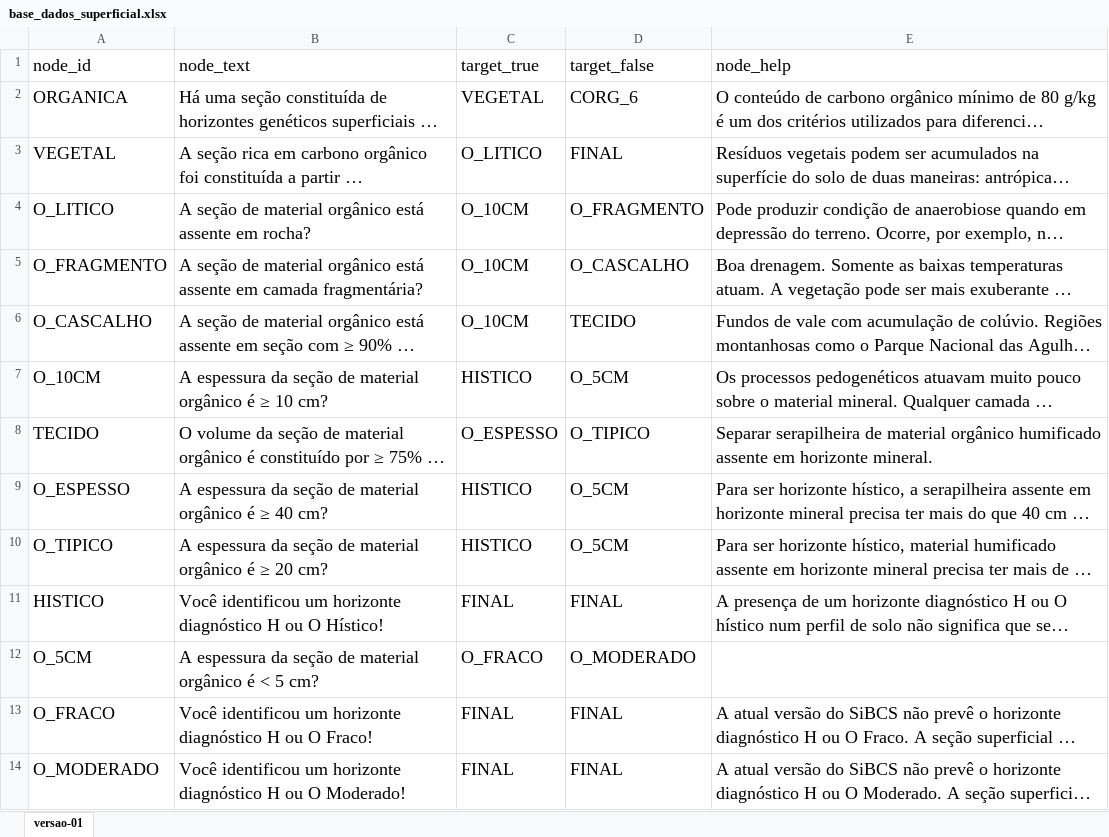
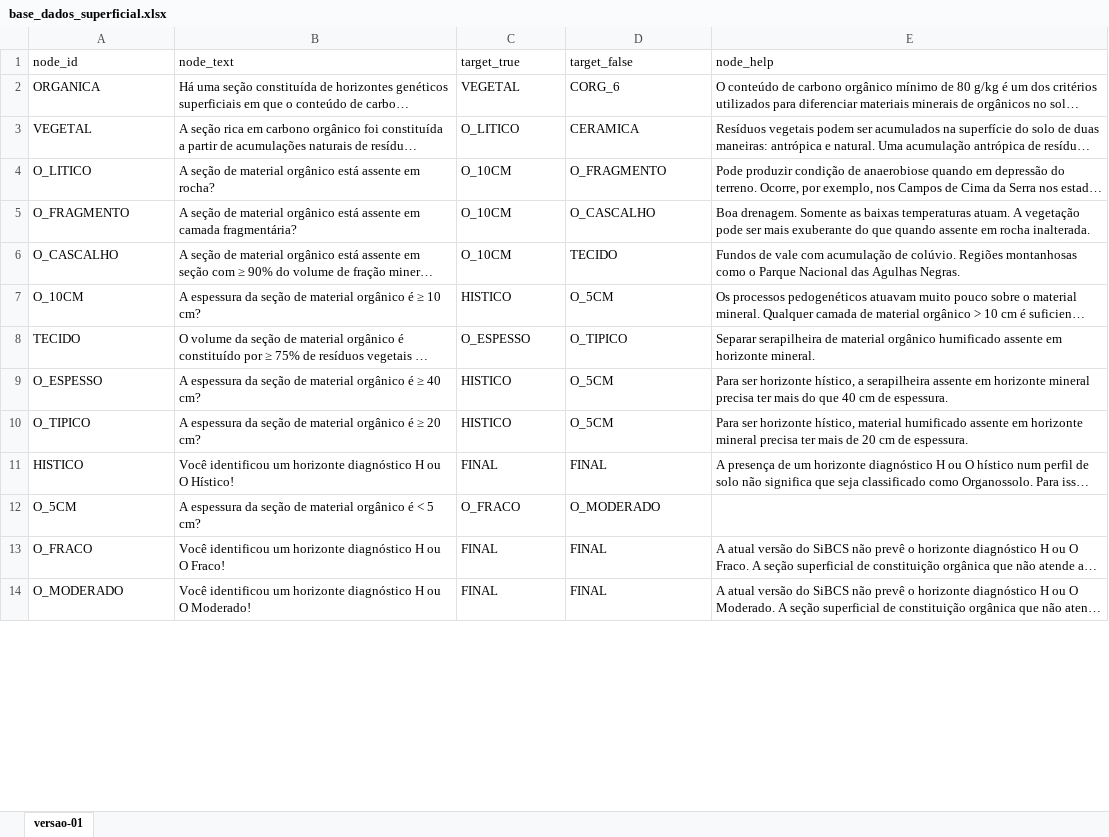
Before and after one commit to Laboratorio-de-Pedometria/aplicativoClassificador, an Excel workbook: app/src/main/res/raw/base_dados_superficial.xlsx, sheet versao-01, drawn as a sheet; only a part is shown; long unchanged cells end in …; values as stored, in another font and other column widths than the file's, no borders; the diff covers the shown part only; the diff names each change by its address in the sheet, - before the commit and + after, or states it on an @@ line.

```diff
--- a/app/src/main/res/raw/base_dados_superficial.xlsx (sheet versao-01)
+++ b/app/src/main/res/raw/base_dados_superficial.xlsx (sheet versao-01)
@@ A1:E11 text size: smaller @@
-D3 (target_false): FINAL
+D3 (target_false): CERAMICA
@@ A12:D12 text size: smaller @@
@@ A13:E14 text size: smaller @@
```
Also changed, not shown: 20 added rows, 2 edited cells and cell formats elsewhere in this sheet, 10 other files.
